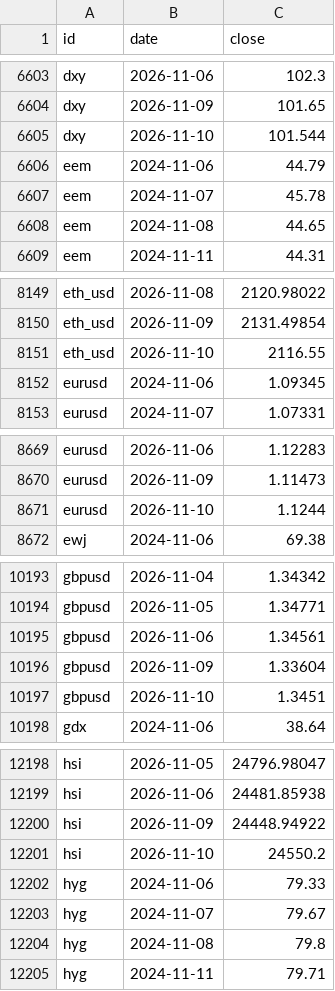
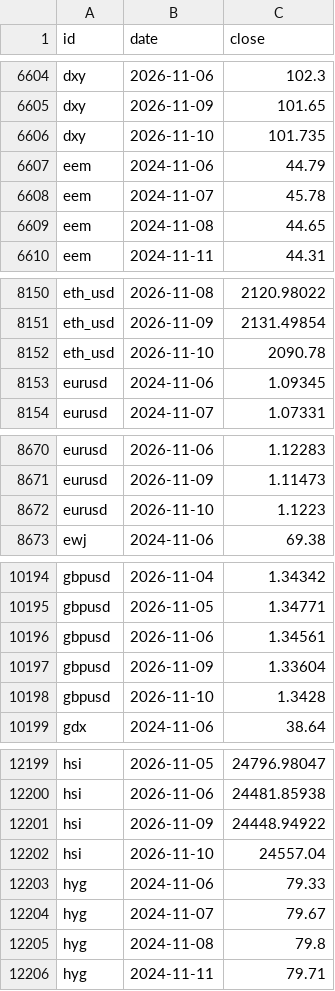
Before and after one commit to DennyTLYang666/economic, a CSV file: data/series/daily.csv, drawn as a sheet; only a part is shown, gaps mark what is left out; the diff covers the shown part only.

```diff
--- a/data/series/daily.csv
+++ b/data/series/daily.csv
@@ -6604,3 +6605,3 @@ dxy,2026-11-06,102.3
 dxy,2026-11-09,101.65
-dxy,2026-11-10,101.544
+dxy,2026-11-10,101.735
 eem,2024-11-06,44.79
@@ -8150,3 +8151,3 @@ eth_usd,2026-11-08,2120.98022
 eth_usd,2026-11-09,2131.49854
-eth_usd,2026-11-10,2116.55
+eth_usd,2026-11-10,2090.78
 eurusd,2024-11-06,1.09345
@@ -8670,3 +8671,3 @@ eurusd,2026-11-06,1.12283
 eurusd,2026-11-09,1.11473
-eurusd,2026-11-10,1.1244
+eurusd,2026-11-10,1.1223
 ewj,2024-11-06,69.38
@@ -10196,3 +10197,3 @@ gbpusd,2026-11-06,1.34561
 gbpusd,2026-11-09,1.33604
-gbpusd,2026-11-10,1.3451
+gbpusd,2026-11-10,1.3428
 gdx,2024-11-06,38.64
@@ -12200,3 +12201,3 @@ hsi,2026-11-06,24481.85938
 hsi,2026-11-09,24448.94922
-hsi,2026-11-10,24550.2
+hsi,2026-11-10,24557.04
 hyg,2024-11-06,79.33
```
Also changed, not shown: 2 added rows and 19 edited cells elsewhere in this file, data/series/fund_nav.csv, 23 other files.
